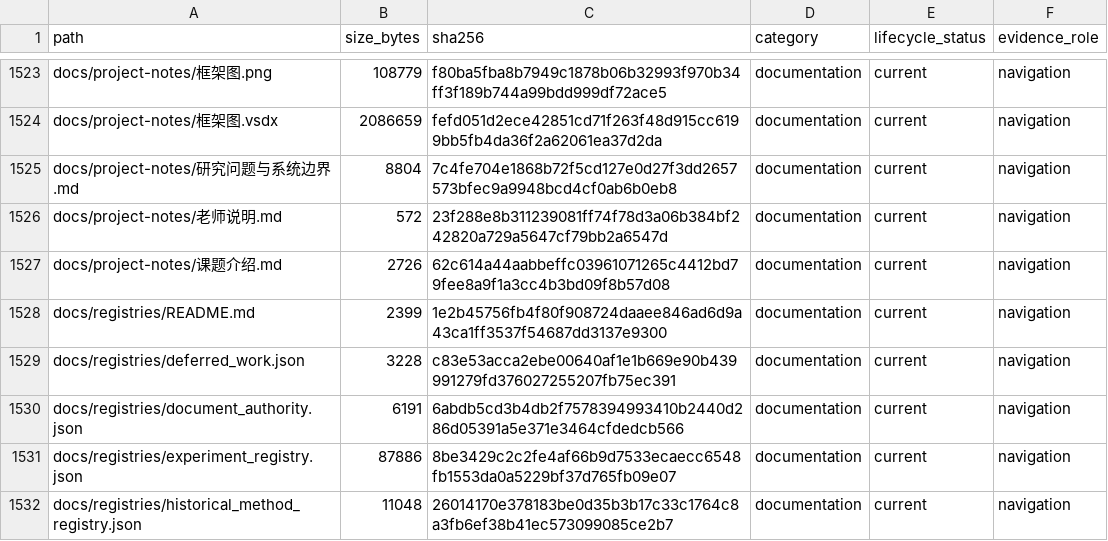
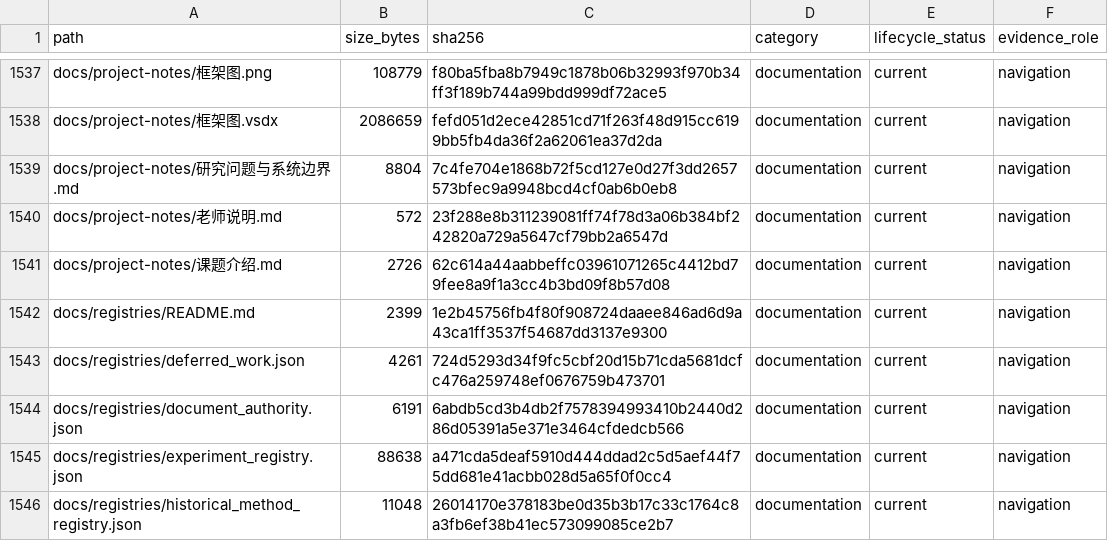
Before and after one commit to yys806/network-state-world-model, a CSV file: docs/registries/generated/tracked_file_inventory.csv, drawn as a sheet; only a part is shown, gaps mark what is left out; the diff covers the shown part only.

```diff
--- a/docs/registries/generated/tracked_file_inventory.csv
+++ b/docs/registries/generated/tracked_file_inventory.csv
@@ -1528,5 +1542,5 @@ docs/project-notes/课题介绍.md,2726,62c614a44aabbeffc03961071265c4412bd79fee
 docs/registries/README.md,2399,1e2b45756fb4f80f908724daaee846ad6d9a43ca1ff3537f54687dd3137e9300,documentation,current,navigation
-docs/registries/deferred_work.json,3228,c83e53acca2ebe00640af1e1b669e90b439991279fd376027255207fb75ec391,documentation,current,navigation
+docs/registries/deferred_work.json,4261,724d5293d34f9fc5cbf20d15b71cda5681dcfc476a259748ef0676759b473701,documentation,current,navigation
 docs/registries/document_authority.json,6191,6abdb5cd3b4db2f7578394993410b2440d286d05391a5e371e3464cfdedcb566,documentation,current,navigation
-docs/registries/experiment_registry.json,87886,8be3429c2c2fe4af66b9d7533ecaecc6548fb1553da0a5229bf37d765fb09e07,documentation,current,navigation
+docs/registries/experiment_registry.json,88638,a471cda5deaf5910d444ddad2c5d5aef44f75dd681e41acbb028d5a65f0f0cc4,documentation,current,navigation
 docs/registries/historical_method_registry.json,11048,26014170e378183be0d35b3b17c33c1764c8a3fb6ef38b41ec573099085ce2b7,documentation,current,navigation
```
Also changed, not shown: 14 added rows and 48 edited cells elsewhere in this file, docs/registries/generated/artifact_catalog.csv, 42 other files.
